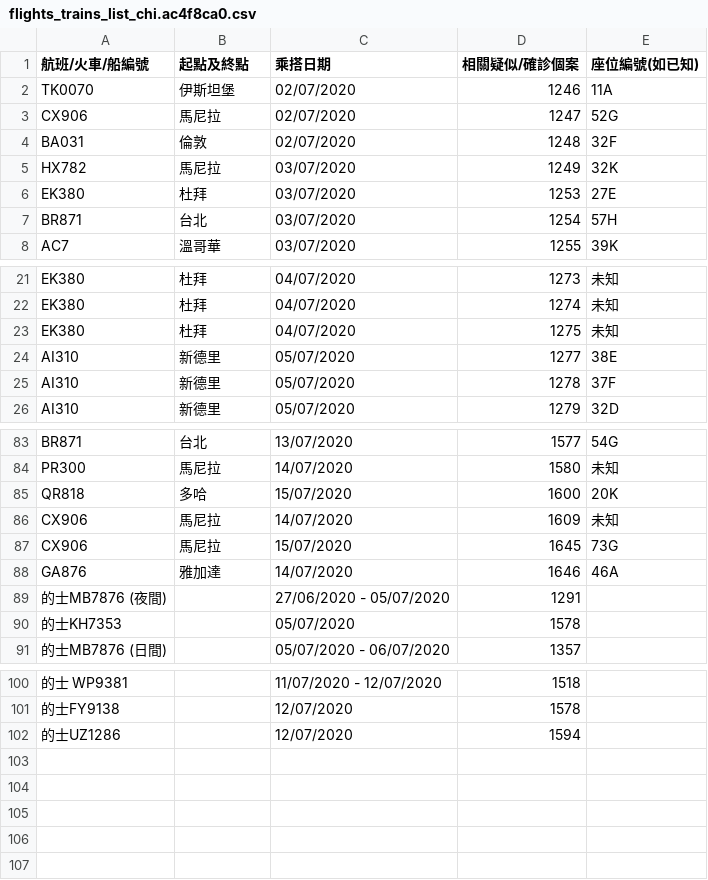
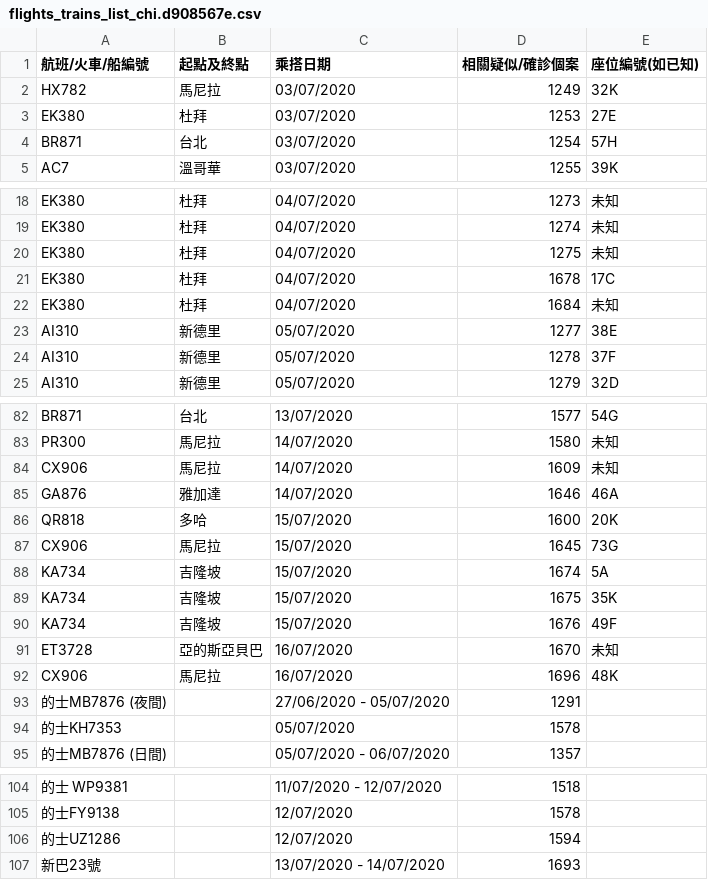
Before and after one commit to johnnyn2/hk-covid-stat, a CSV file: static/media/flights_trains_list_chi.d908567e.csv (was static/media/flights_trains_list_chi.ac4f8ca0.csv), drawn as a sheet; only a part is shown, gaps mark what is left out.

```diff
--- a/static/media/flights_trains_list_chi.ac4f8ca0.csv
+++ b/static/media/flights_trains_list_chi.d908567e.csv
@@ -1,5 +1,2 @@
 航班/火車/船編號,起點及終點,乘搭日期,相關疑似/確診個案,座位編號(如已知)
-TK0070,伊斯坦堡,02/07/2020,1246,11A
-CX906,馬尼拉,02/07/2020,1247,52G
-BA031,倫敦,02/07/2020,1248,32F
 HX782,馬尼拉,03/07/2020,1249,32K
@@ -23,2 +20,4 @@ EK380,杜拜,04/07/2020,1274,未知
 EK380,杜拜,04/07/2020,1275,未知
+EK380,杜拜,04/07/2020,1678,17C
+EK380,杜拜,04/07/2020,1684,未知
 AI310,新德里,05/07/2020,1277,38E
@@ -84,6 +83,11 @@ BR871,台北,13/07/2020,1577,54G
 PR300,馬尼拉,14/07/2020,1580,未知
+CX906,馬尼拉,14/07/2020,1609,未知
+GA876,雅加達,14/07/2020,1646,46A
 QR818,多哈,15/07/2020,1600,20K
-CX906,馬尼拉,14/07/2020,1609,未知
 CX906,馬尼拉,15/07/2020,1645,73G
-GA876,雅加達,14/07/2020,1646,46A
+KA734,吉隆坡,15/07/2020,1674,5A
+KA734,吉隆坡,15/07/2020,1675,35K
+KA734,吉隆坡,15/07/2020,1676,49F
+ET3728,亞的斯亞貝巴,16/07/2020,1670,未知
+CX906,馬尼拉,16/07/2020,1696,48K
 的士MB7876 (夜間),,27/06/2020 - 05/07/2020,1291,
@@ -102 +106,2 @@ GA876,雅加達,14/07/2020,1646,46A
 的士UZ1286,,12/07/2020,1594,
+新巴23號,,13/07/2020 - 14/07/2020,1693,
```
Also changed, not shown: static/media/building_list_chi.7272b757.csv, static/media/building_list_eng.7eef71d0.csv, 15 other files.
